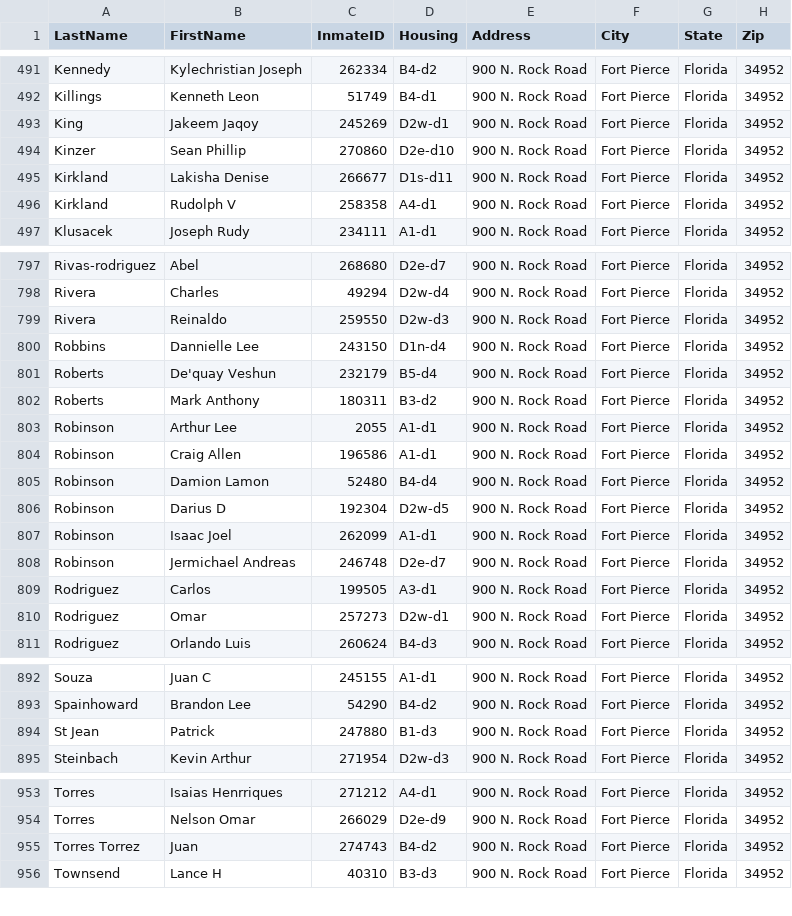
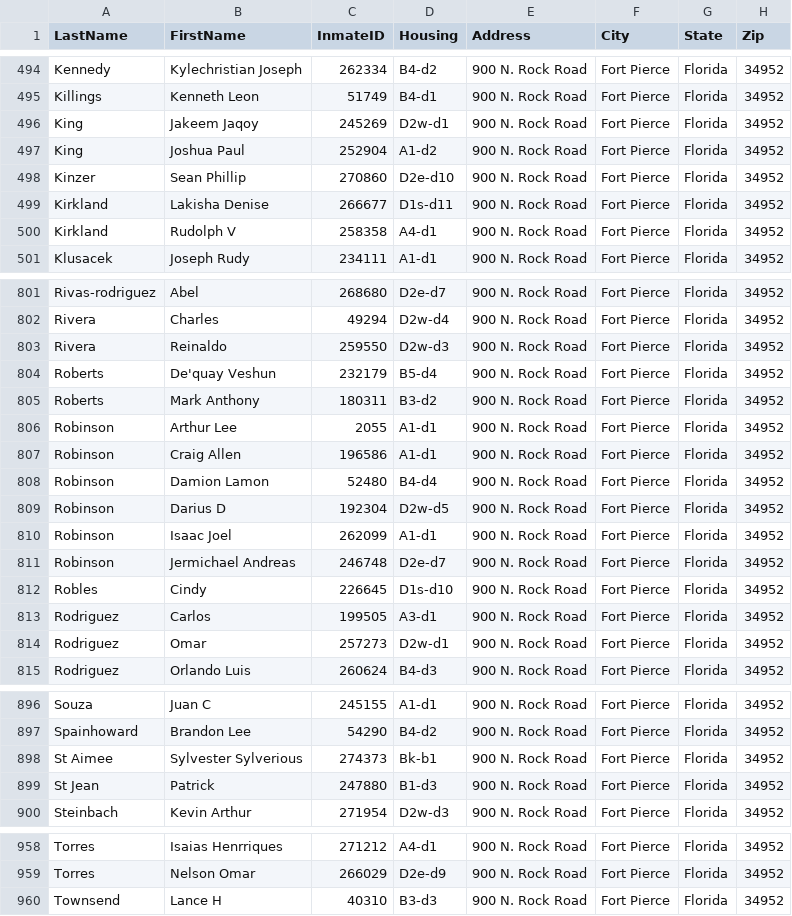
Before and after one commit to webrezaul/david, a CSV file: inmate_list.csv, drawn as a sheet; only a part is shown, gaps mark what is left out; removed rows and columns are numbered as before the commit, all else as after; the diff covers the shown part only; the diff names each change by its address in the sheet, - before the commit and + after, or states it on an @@ line.

```diff
--- a/inmate_list.csv
+++ b/inmate_list.csv
+row 497: King | Joshua Paul | 252904 | A1-d2 | 900 N. Rock Road | Fort Pierce | Florida | 34952
-row 800: Robbins | Dannielle Lee | 243150 | D1n-d4 | 900 N. Rock Road | Fort Pierce | Florida | 34952
+row 812: Robles | Cindy | 226645 | D1s-d10 | 900 N. Rock Road | Fort Pierce | Florida | 34952
+row 898: St Aimee | Sylvester Sylverious | 274373 | Bk-b1 | 900 N. Rock Road | Fort Pierce | Florida | 34952
-row 955: Torres Torrez | Juan | 274743 | B4-d2 | 900 N. Rock Road | Fort Pierce | Florida | 34952
```
Also changed, not shown: 8 added rows, 6 removed rows and 9 edited cells elsewhere in this file, 1 other file.
